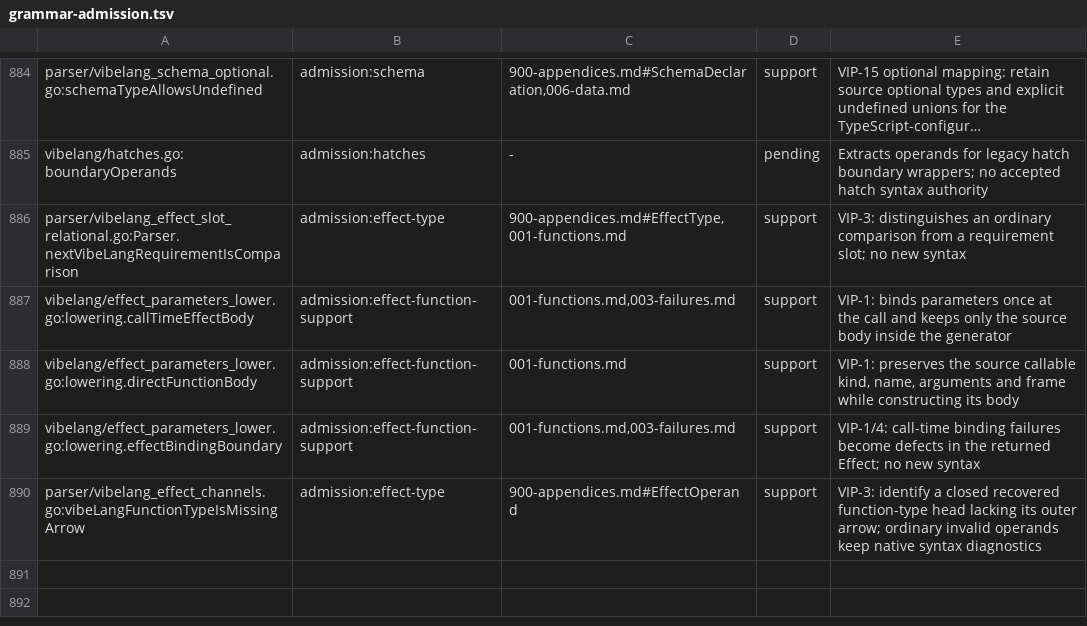
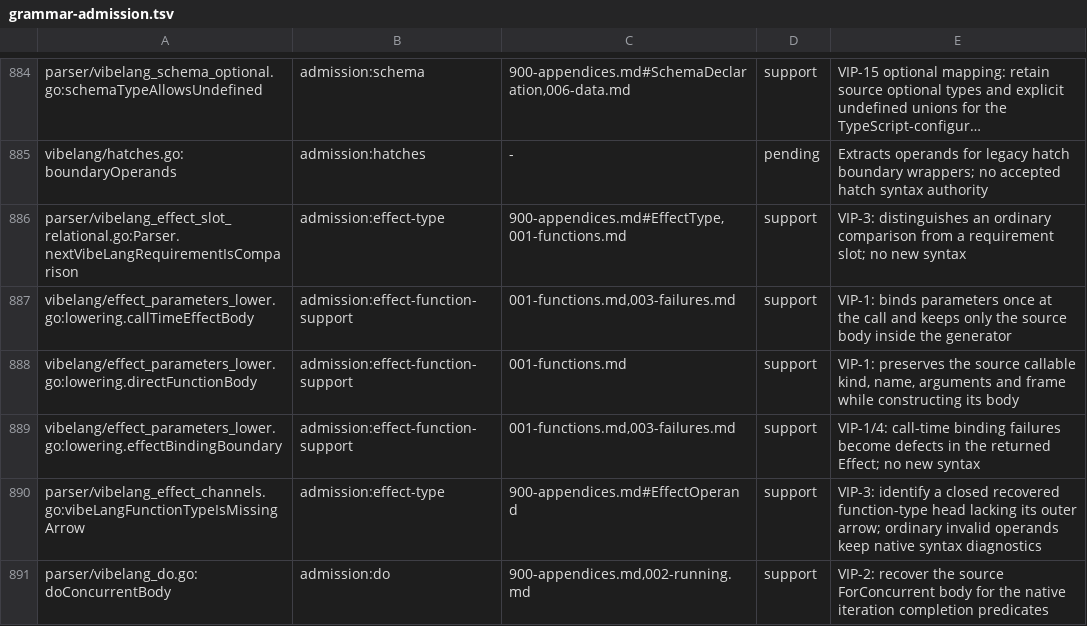
Before and after one commit to smithersai/vibelang, a TSV file: docs/design/registry/grammar-admission.tsv, drawn as a sheet; only a part is shown, gaps mark what is left out; long unchanged cells end in ….

Commit message:
fix(parser): reject final concurrent loops in do expressions (VIP-2)
ForConcurrent uses an intrinsic-call representation that escaped the do
completion classifier. Recover its source body for VIP-2's native iteration
predicates, including nonfinal traversal and destructuring heads, and report
EK0201 as a loop ending.

Provide a preserving --fix that wraps the loop with an explicit void 0 as
void completion. Keep comments, branch grammar, discarded undefined results,
public void types and repeated-fix stability. Recover the earlier rejected
4f335df34432 fix onto published vibe, retaining current docs and source edits.

The new parser matrix fails on unchanged vibe 8341e3fa. On eb8eb7b4, 36 parser
controls, five repair scenarios, quoted keyed fuzz seeds/corpus, vet, a fresh
compiler, six compiler cases and canonical docs/forms write/read checks pass.
A 30-second static fuzz campaign on the preceding 939ad6ad base passes 105528
executions. E2e/examples pass on 8341; LSP passes on 939ad6ad with dprint.

Stock TypeScript 5.9.3 / Effect 4.1.0 compiles the native forEach twin with
exit 0 and returns {"kind":"undefined","seen":[1,2,3]}. TypeScript has no do
expression syntax; accepted VIP-2 supplies the final-loop restriction.

Update the user guide, unreleased bug fixes and generated pages. Forms add
only two new-fixture rows; no existing decision moves. The inherited four
catch-recovery moves are resolved in the published base. Retained migration
snapshots have zero affected sites across 7509 records in five repositories.

Full short fuzz on the earlier 8341 base exits 1: a missing service-rule
quotation, service-shape resolver stack overflow and six inventory gaps.
No full-suite green claim. The migration runner uses the harness-supplied
compiler, with both owning cases passing again after that adjustment.

```diff
--- a/docs/design/registry/grammar-admission.tsv
+++ b/docs/design/registry/grammar-admission.tsv
@@ -890 +890,2 @@ vibelang/effect_parameters_lower.go:lowering.effectBindingBoundary	admission:eff
 parser/vibelang_effect_channels.go:vibeLangFunctionTypeIsMissingArrow	admission:effect-type	900-appendices.md#EffectOperand	support	VIP-3: identify a closed recovered function-type head lacking its outer arrow; ordinary invalid operands keep native syntax diagnostics
+parser/vibelang_do.go:doConcurrentBody	admission:do	900-appendices.md,002-running.md	support	VIP-2: recover the source ForConcurrent body for the native iteration completion predicates
```
Also changed, not shown: 28 other files.
